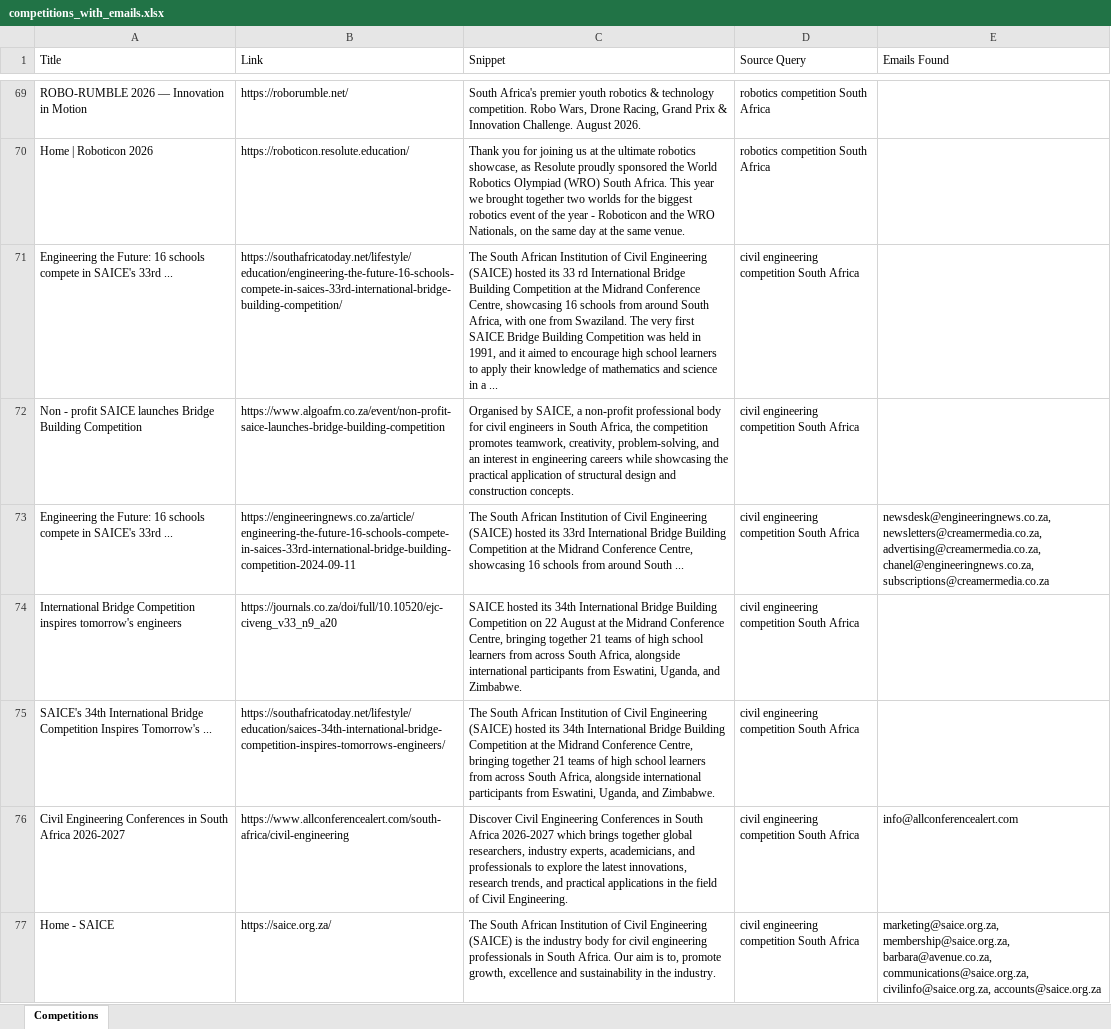
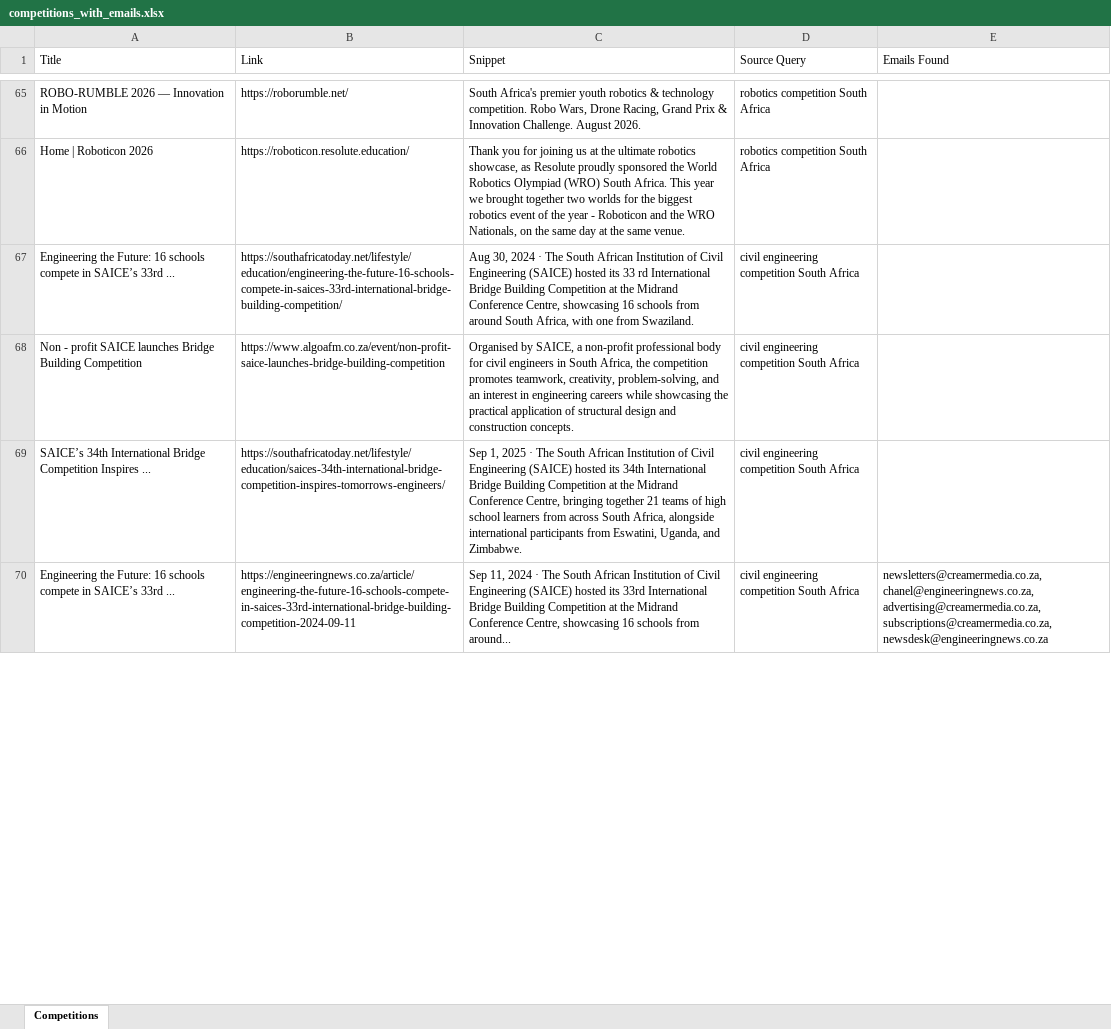
Before and after one commit to MareanaNsuku/CompetitionScraper, an Excel workbook: data/competitions_with_emails.xlsx, sheet Competitions, drawn as a sheet; only a part is shown, gaps mark what is left out; values as stored, in another font and other column widths than the file's, no borders; removed rows and columns are numbered as before the commit, all else as after; the diff covers the shown part only; the diff names each change by its address in the sheet, - before the commit and + after, or states it on an @@ line.

```diff
--- a/data/competitions_with_emails.xlsx (sheet Competitions)
+++ b/data/competitions_with_emails.xlsx (sheet Competitions)
-A67 (Title): …compete in SAICE's 33rd ...
+A67 (Title): …compete in SAICE’s 33rd ...
-C67 (Snippet): The South African Institution of Civil Engineering (SAICE) hosted its 33 rd International Bridge Building Competition at the Midrand Conference Centre, showcasing 16 schools from around South Africa, with one from Swaziland. The very first SAICE Bridge Building Competition was held in 1991, and it aimed to encourage high school learners to apply their knowledge of mathematics and science in a ...
+C67 (Snippet): Aug 30, 2024 · The South African Institution of Civil Engineering (SAICE) hosted its 33 rd International Bridge Building Competition at the Midrand Conference Centre, showcasing 16 schools from around South Africa, with one from Swaziland.
-row 73: Engineering the Future: 16 schools compete in SAICE's 33rd ... | https://engineeringnews.co.za/article/engineering-the-future-16-schools-compete-in-saices-33rd-international-bridge-building-competition-2024-09-11 | The South African Institution of Civil Engineering (SAICE) hosted its 33rd International Bridge Building Competition at the Midrand Conference Centre, showcasing 16 schools from around South ... | civil engineering competition South Africa | newsdesk@engineeringnews.co.za, newsletters@creamermedia.co.za, advertising@creamermedia.co.za, chanel@engineeringnews.co.za, subscriptions@creamermedia.co.za
-row 74: International Bridge Competition inspires tomorrow's engineers | https://journals.co.za/doi/full/10.10520/ejc-civeng_v33_n9_a20 | SAICE hosted its 34th International Bridge Building Competition on 22 August at the Midrand Conference Centre, bringing together 21 teams of high school learners from across South Africa, alongside international participants from Eswatini, Uganda, and Zimbabwe. | civil engineering competition South Africa
-A69 (Title): SAICE's 34th International Bridge Competition Inspires Tomorrow's ...
+A69 (Title): SAICE’s 34th International Bridge Competition Inspires ...
-C69 (Snippet): The South…
+C69 (Snippet): Sep 1, 2025 · The South…
-row 76: Civil Engineering Conferences in South Africa 2026-2027 | https://www.allconferencealert.com/south-africa/civil-engineering | Discover Civil Engineering Conferences in South Africa 2026-2027 which brings together global researchers, industry experts, academicians, and professionals to explore the latest innovations, research trends, and practical applications in the field of Civil Engineering. | civil engineering competition South Africa | info@allconferencealert.com
-row 77: Home - SAICE | https://saice.org.za/ | The South African Institution of Civil Engineering (SAICE) is the industry body for civil engineering professionals in South Africa. Our aim is to, promote growth, excellence and sustainability in the industry. | civil engineering competition South Africa | marketing@saice.org.za, membership@saice.org.za, barbara@avenue.co.za, communications@saice.org.za, civilinfo@saice.org.za, accounts@saice.org.za
+row 70: Engineering the Future: 16 schools compete in SAICE’s 33rd ... | https://engineeringnews.co.za/article/engineering-the-future-16-schools-compete-in-saices-33rd-international-bridge-building-competition-2024-09-11 | Sep 11, 2024 · The South African Institution of Civil Engineering (SAICE) hosted its 33rd International Bridge Building Competition at the Midrand Conference Centre, showcasing 16 schools from around... | civil engineering competition South Africa | newsletters@creamermedia.co.za, chanel@engineeringnews.co.za, advertising@creamermedia.co.za, subscriptions@creamermedia.co.za, newsdesk@engineeringnews.co.za
```
Also changed, not shown: 24 added rows, 34 removed rows, 7 moved rows and 42 edited cells elsewhere in this sheet.
